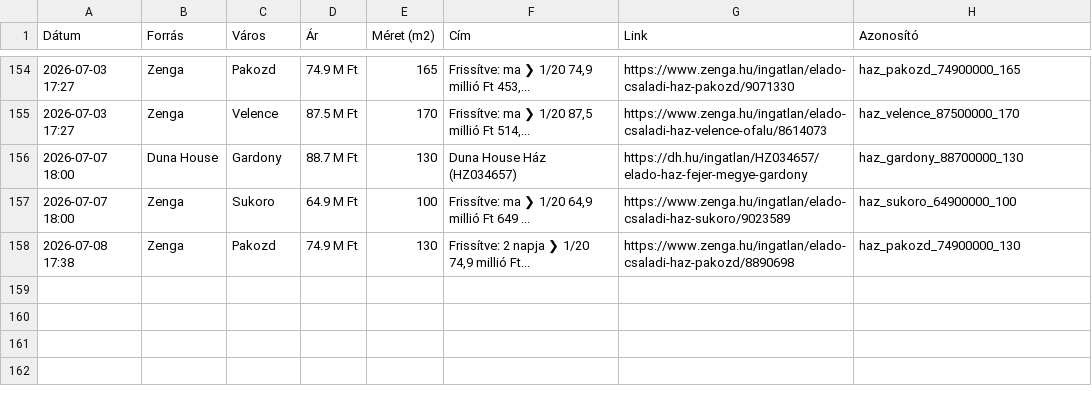
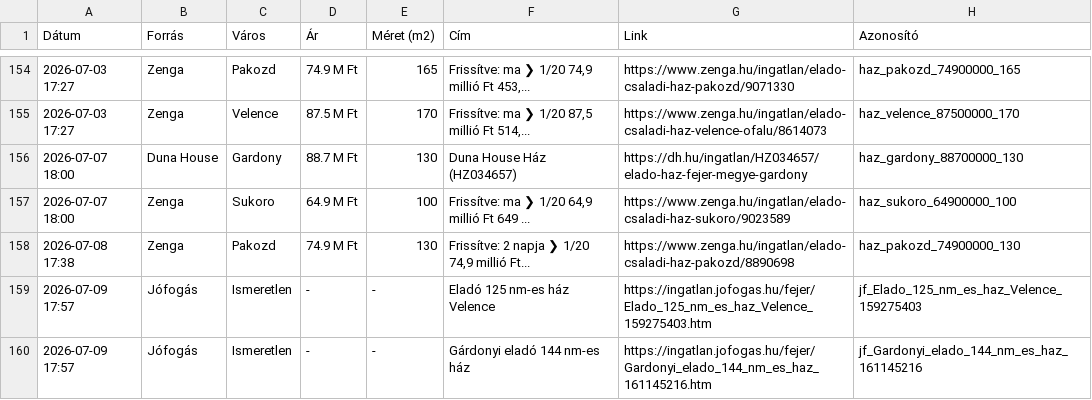
Before and after one commit to davenagy74/ingatlan-figyelo, a CSV file: adatbazis.csv, drawn as a sheet; only a part is shown, gaps mark what is left out.

```diff
--- a/adatbazis.csv
+++ b/adatbazis.csv
@@ -158 +158,3 @@ Dátum,Forrás,Város,Ár,Méret (m2),Cím,Link,Azonosító
 2026-07-08 17:38,Zenga,Pakozd,74.9 M Ft,130,"Frissítve: 2 napja ❯ 1/20 74,9 millió Ft...",https://www.zenga.hu/ingatlan/elado-csaladi-haz-pakozd/8890698,haz_pakozd_74900000_130
+2026-07-09 17:57,Jófogás,Ismeretlen,-,-,Eladó 125 nm-es ház Velence,https://ingatlan.jofogas.hu/fejer/Elado_125_nm_es_haz_Velence_159275403.htm,jf_Elado_125_nm_es_haz_Velence_159275403
+2026-07-09 17:57,Jófogás,Ismeretlen,-,-,Gárdonyi eladó 144 nm-es ház,https://ingatlan.jofogas.hu/fejer/Gardonyi_elado_144_nm_es_haz_161145216.htm,jf_Gardonyi_elado_144_nm_es_haz_161145216
```
Also changed, not shown: 1 other file.
